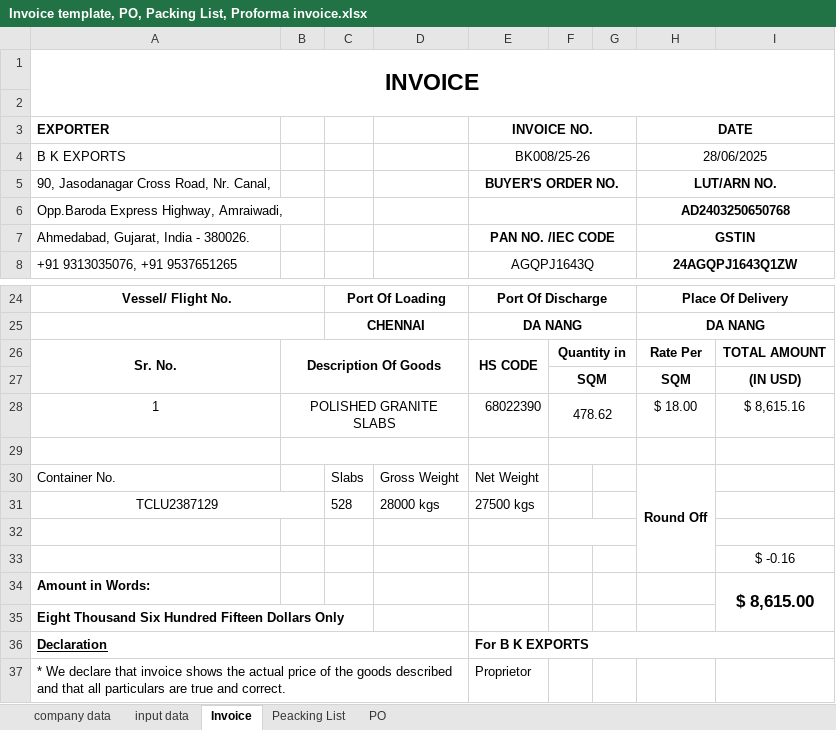
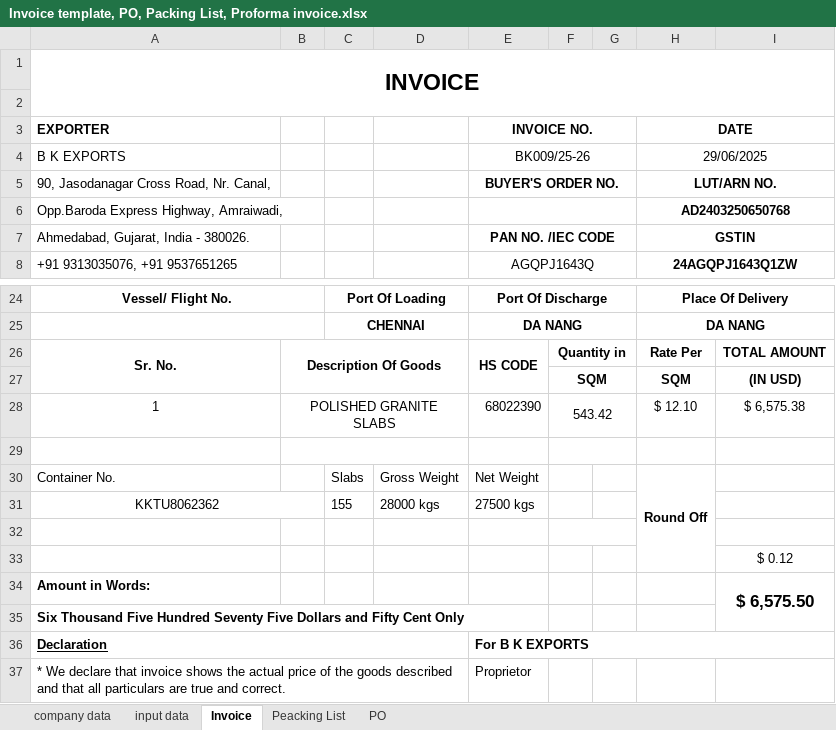
Before and after one commit to Bkexports/invoices, an Excel workbook: 25-26/Invoices 25-26/09 BK009 June 25-26 AA Stone Investment Trading Company (VK)(Nam vu) TG Red/Invoice template, PO, Packing List, Proforma invoice.xlsx, sheet Invoice, drawn as a sheet; only a part is shown, gaps mark what is left out; values as stored, in another font and other column widths than the file's, no borders; charts and pictures not drawn; the diff names each change by its address in the sheet, - before the commit and + after, or states it on an @@ line.

```diff
--- a/25-26/Invoices 25-26/09 BK009 June 25-26 AA Stone Investment Trading Company (VK)(Nam vu) TG Red/Invoice template, PO, Packing List, Proforma invoice.xlsx (sheet Invoice)
+++ b/25-26/Invoices 25-26/09 BK009 June 25-26 AA Stone Investment Trading Company (VK)(Nam vu) TG Red/Invoice template, PO, Packing List, Proforma invoice.xlsx (sheet Invoice)
-E4 (INVOICE NO.): BK008/25-26
+E4 (INVOICE NO.): BK009/25-26
-H4 (DATE): 28/06/2025
+H4 (DATE): 29/06/2025
-F28: 478.62
+F28: 543.42
-H28 (DATE): $ 18.00
+H28 (DATE): $ 12.10
-I28: $ 8,615.16
+I28: $ 6,575.38
-A31 (EXPORTER): TCLU2387129
+A31 (EXPORTER): KKTU8062362
-C31: 528
+C31: 155
-I33: $ -0.16
+I33: $ 0.12
-I34: $ 8,615.00
+I34: $ 6,575.50
-A35 (EXPORTER): Eight Thousand Six Hundred Fifteen Dollars Only
+A35 (EXPORTER): Six Thousand Five Hundred Seventy Five Dollars and Fifty Cent Only
```
Also changed, not shown: sheet PO, sheet input data, sheet Peacking List, 25-26/Invoices 25-26/07 BK007 June 25-26 AA Stone Investment Trading Company (VK)(Nam vu) Absolute long/Invoice template, PO, Packing List, Proforma invoice.xlsx, 25-26/Invoices 25-26/08 BK008 June 25-26 AA Stone Investment Trading Company (VK)(Nam vu) Absolute Short/Invoice template, PO, Packing List, Proforma invoice.xlsx, 34 other files.
